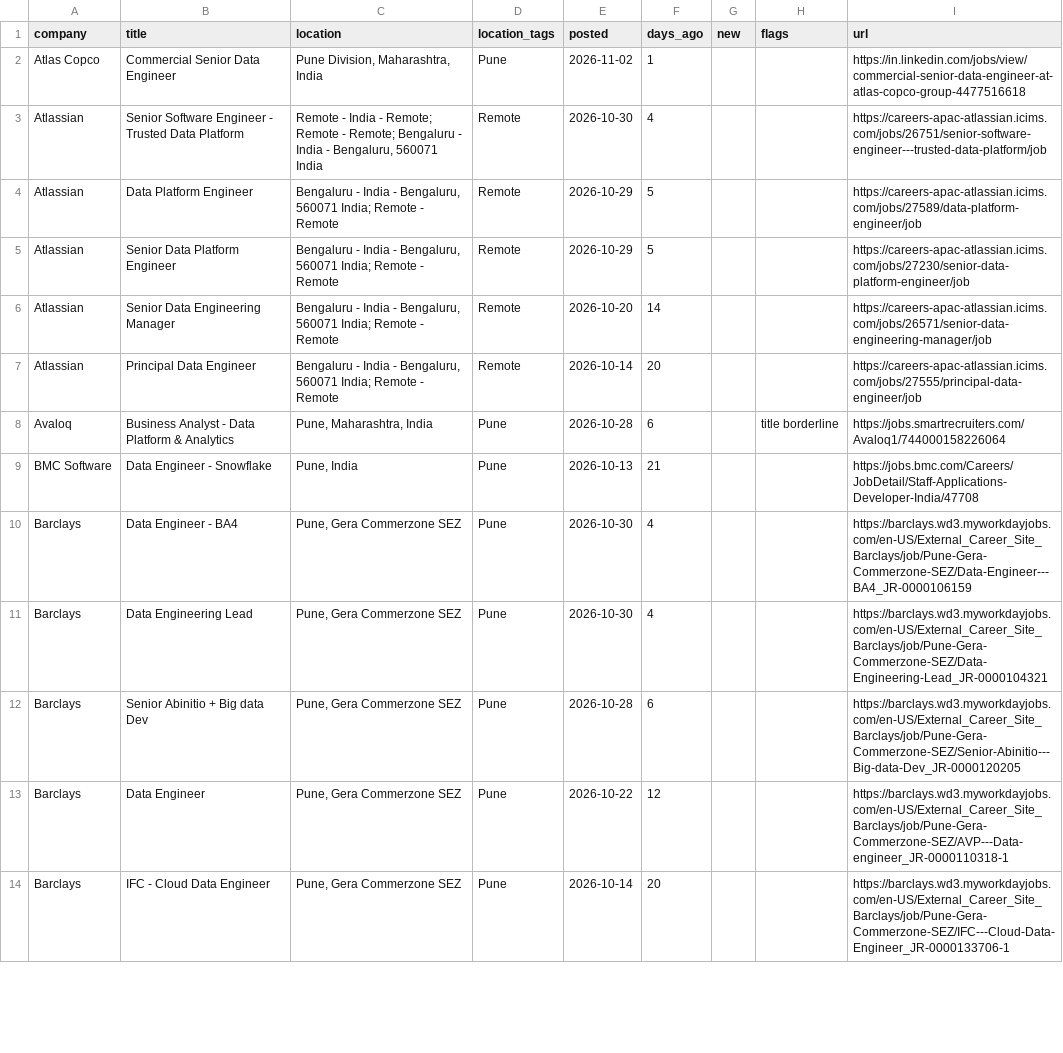
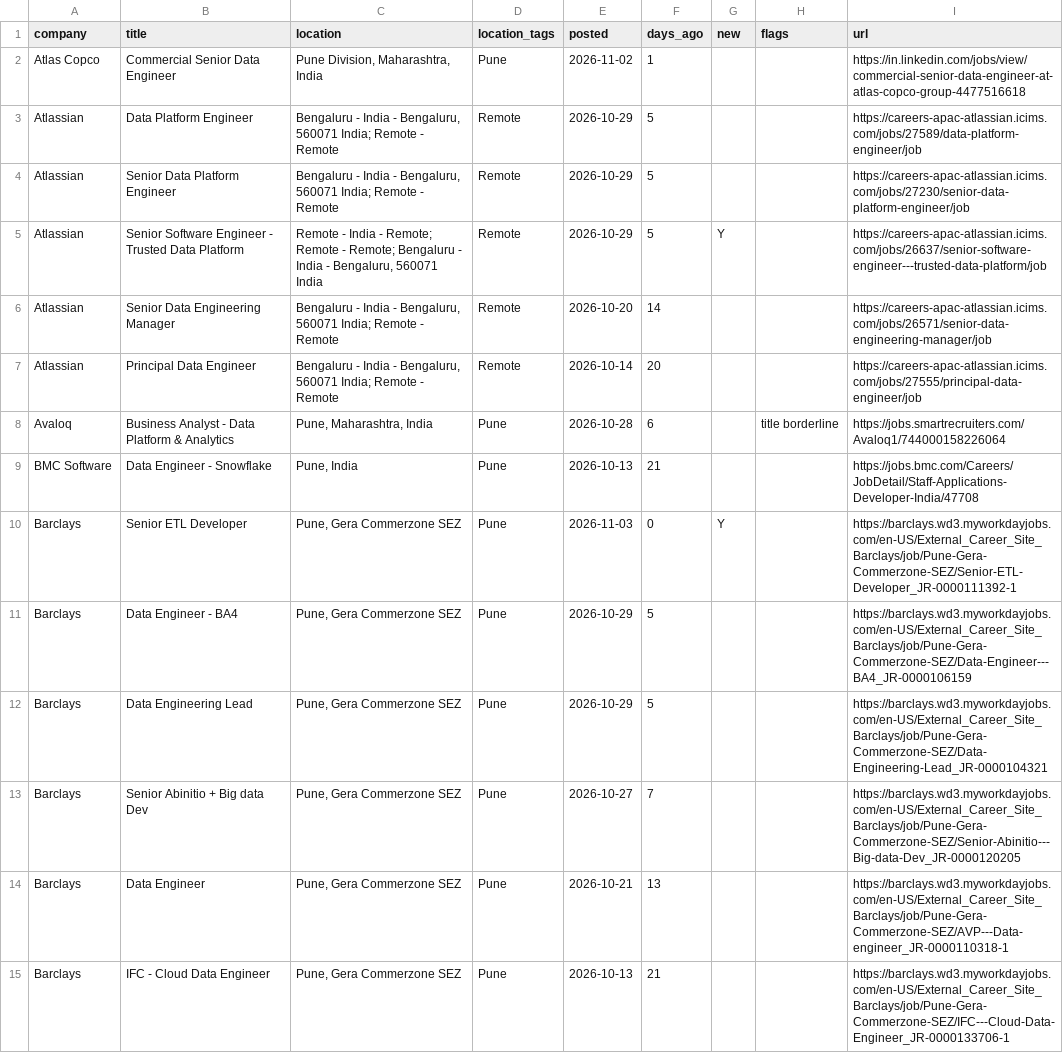
Before and after one commit to rahulsanap23/job-scanner, a CSV file: data/jobs.csv, drawn as a sheet; only a part is shown; the diff covers the shown part only.

```diff
--- a/data/jobs.csv
+++ b/data/jobs.csv
@@ -2,5 +2,5 @@ company,title,location,location_tags,posted,days_ago,new,flags,url
 Atlas Copco,Commercial Senior Data Engineer,"Pune Division, Maharashtra, India",Pune,2026-11-02,1,,,https://in.linkedin.com/jobs/view/commercial-senior-data-engineer-at-atlas-copco-group-4477516618
-Atlassian,Senior Software Engineer - Trusted Data Platform,"Remote - India - Remote; Remote - Remote; Bengaluru - India -   Bengaluru,  560071 India",Remote,2026-10-30,4,,,https://careers-apac-atlassian.icims.com/jobs/26751/senior-software-engineer---trusted-data-platform/job
 Atlassian,Data Platform Engineer,"Bengaluru - India -   Bengaluru,  560071 India; Remote - Remote",Remote,2026-10-29,5,,,https://careers-apac-atlassian.icims.com/jobs/27589/data-platform-engineer/job
 Atlassian,Senior Data Platform Engineer,"Bengaluru - India -   Bengaluru,  560071 India; Remote - Remote",Remote,2026-10-29,5,,,https://careers-apac-atlassian.icims.com/jobs/27230/senior-data-platform-engineer/job
+Atlassian,Senior Software Engineer - Trusted Data Platform,"Remote - India - Remote; Remote - Remote; Bengaluru - India -   Bengaluru,  560071 India",Remote,2026-10-29,5,Y,,https://careers-apac-atlassian.icims.com/jobs/26637/senior-software-engineer---trusted-data-platform/job
 Atlassian,Senior Data Engineering Manager,"Bengaluru - India -   Bengaluru,  560071 India; Remote - Remote",Remote,2026-10-20,14,,,https://careers-apac-atlassian.icims.com/jobs/26571/senior-data-engineering-manager/job
@@ -9,6 +9,7 @@ Avaloq,Business Analyst - Data Platform & Analytics,"Pune, Maharashtra, India",P
 BMC Software,Data Engineer - Snowflake,"Pune, India",Pune,2026-10-13,21,,,https://jobs.bmc.com/Careers/JobDetail/Staff-Applications-Developer-India/47708
-Barclays,Data Engineer - BA4,"Pune, Gera Commerzone SEZ",Pune,2026-10-30,4,,,https://barclays.wd3.myworkdayjobs.com/en-US/External_Career_Site_Barclays/job/Pune-Gera-Commerzone-SEZ/Data-Engineer---BA4_JR-0000106159
-Barclays,Data Engineering Lead,"Pune, Gera Commerzone SEZ",Pune,2026-10-30,4,,,https://barclays.wd3.myworkdayjobs.com/en-US/External_Career_Site_Barclays/job/Pune-Gera-Commerzone-SEZ/Data-Engineering-Lead_JR-0000104321
-Barclays,Senior Abinitio + Big data Dev,"Pune, Gera Commerzone SEZ",Pune,2026-10-28,6,,,https://barclays.wd3.myworkdayjobs.com/en-US/External_Career_Site_Barclays/job/Pune-Gera-Commerzone-SEZ/Senior-Abinitio---Big-data-Dev_JR-0000120205
-Barclays,Data Engineer,"Pune, Gera Commerzone SEZ",Pune,2026-10-22,12,,,https://barclays.wd3.myworkdayjobs.com/en-US/External_Career_Site_Barclays/job/Pune-Gera-Commerzone-SEZ/AVP---Data-engineer_JR-0000110318-1
-Barclays,IFC - Cloud Data Engineer,"Pune, Gera Commerzone SEZ",Pune,2026-10-14,20,,,https://barclays.wd3.myworkdayjobs.com/en-US/External_Career_Site_Barclays/job/Pune-Gera-Commerzone-SEZ/IFC---Cloud-Data-Engineer_JR-0000133706-1
+Barclays,Senior ETL Developer,"Pune, Gera Commerzone SEZ",Pune,2026-11-03,0,Y,,https://barclays.wd3.myworkdayjobs.com/en-US/External_Career_Site_Barclays/job/Pune-Gera-Commerzone-SEZ/Senior-ETL-Developer_JR-0000111392-1
+Barclays,Data Engineer - BA4,"Pune, Gera Commerzone SEZ",Pune,2026-10-29,5,,,https://barclays.wd3.myworkdayjobs.com/en-US/External_Career_Site_Barclays/job/Pune-Gera-Commerzone-SEZ/Data-Engineer---BA4_JR-0000106159
+Barclays,Data Engineering Lead,"Pune, Gera Commerzone SEZ",Pune,2026-10-29,5,,,https://barclays.wd3.myworkdayjobs.com/en-US/External_Career_Site_Barclays/job/Pune-Gera-Commerzone-SEZ/Data-Engineering-Lead_JR-0000104321
+Barclays,Senior Abinitio + Big data Dev,"Pune, Gera Commerzone SEZ",Pune,2026-10-27,7,,,https://barclays.wd3.myworkdayjobs.com/en-US/External_Career_Site_Barclays/job/Pune-Gera-Commerzone-SEZ/Senior-Abinitio---Big-data-Dev_JR-0000120205
+Barclays,Data Engineer,"Pune, Gera Commerzone SEZ",Pune,2026-10-21,13,,,https://barclays.wd3.myworkdayjobs.com/en-US/External_Career_Site_Barclays/job/Pune-Gera-Commerzone-SEZ/AVP---Data-engineer_JR-0000110318-1
+Barclays,IFC - Cloud Data Engineer,"Pune, Gera Commerzone SEZ",Pune,2026-10-13,21,,,https://barclays.wd3.myworkdayjobs.com/en-US/External_Career_Site_Barclays/job/Pune-Gera-Commerzone-SEZ/IFC---Cloud-Data-Engineer_JR-0000133706-1
```
Also changed, not shown: 8 added rows, 2 removed rows and 74 edited cells elsewhere in this file, 5 other files.
